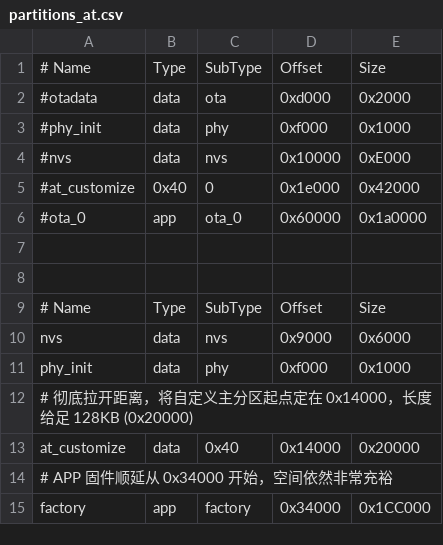
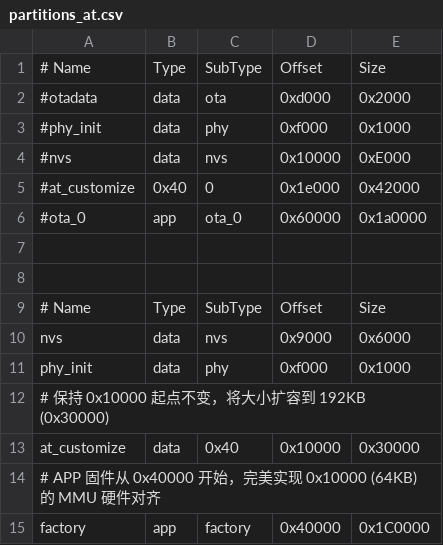
Before and after one commit to espressif/esp-at, a CSV file: module_config/module_esp32c2-2mb-no-ota-g2/partitions_at.csv, drawn as a sheet.

Commit message:
fix: align factory app partition to 0x40000 for mmu flash cache compliance.

```diff
--- a/module_config/module_esp32c2-2mb-no-ota-g2/partitions_at.csv
+++ b/module_config/module_esp32c2-2mb-no-ota-g2/partitions_at.csv
@@ -11,5 +11,5 @@ nvs,             data,    nvs,      0x9000,    0x6000
 phy_init,        data,    phy,      0xf000,    0x1000
-# 彻底拉开距离，将自定义主分区起点定在 0x14000，长度给足 128KB (0x20000)
-at_customize,    data,    0x40,     0x14000,   0x20000
-# APP 固件顺延从 0x34000 开始，空间依然非常充裕
-factory,         app,     factory,  0x34000,   0x1CC000
+# 保持 0x10000 起点不变，将大小扩容到 192KB (0x30000)
+at_customize,    data,    0x40,     0x10000,   0x30000
+# APP 固件从 0x40000 开始，完美实现 0x10000 (64KB) 的 MMU 硬件对齐
+factory,         app,     factory,  0x40000,   0x1C0000
```
